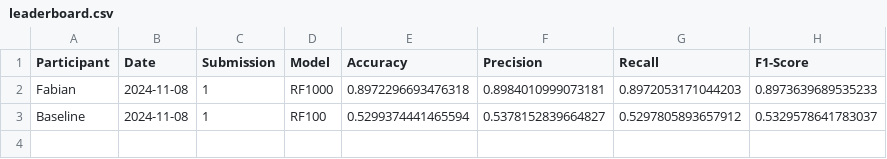
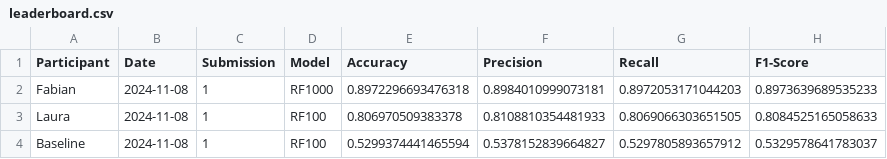
Before and after one commit to Doctorado-UDP/data-mining-2024, a CSV file: prediction_challenge/leaderboard.csv, drawn as a sheet.

Commit message:
Update leaderboard.csv

```diff
--- a/prediction_challenge/leaderboard.csv
+++ b/prediction_challenge/leaderboard.csv
@@ -2,2 +2,3 @@ Participant,Date,Submission,Model,Accuracy,Precision,Recall,F1-Score
 Fabian,2024-11-08,1,RF1000,0.8972296693476318,0.8984010999073181,0.8972053171044203,0.8973639689535233
+Laura,2024-11-08,1,RF100,0.806970509383378,0.8108810354481933,0.8069066303651505,0.8084525165058633
 Baseline,2024-11-08,1,RF100,0.5299374441465594,0.5378152839664827,0.5297805893657912,0.5329578641783037
```
